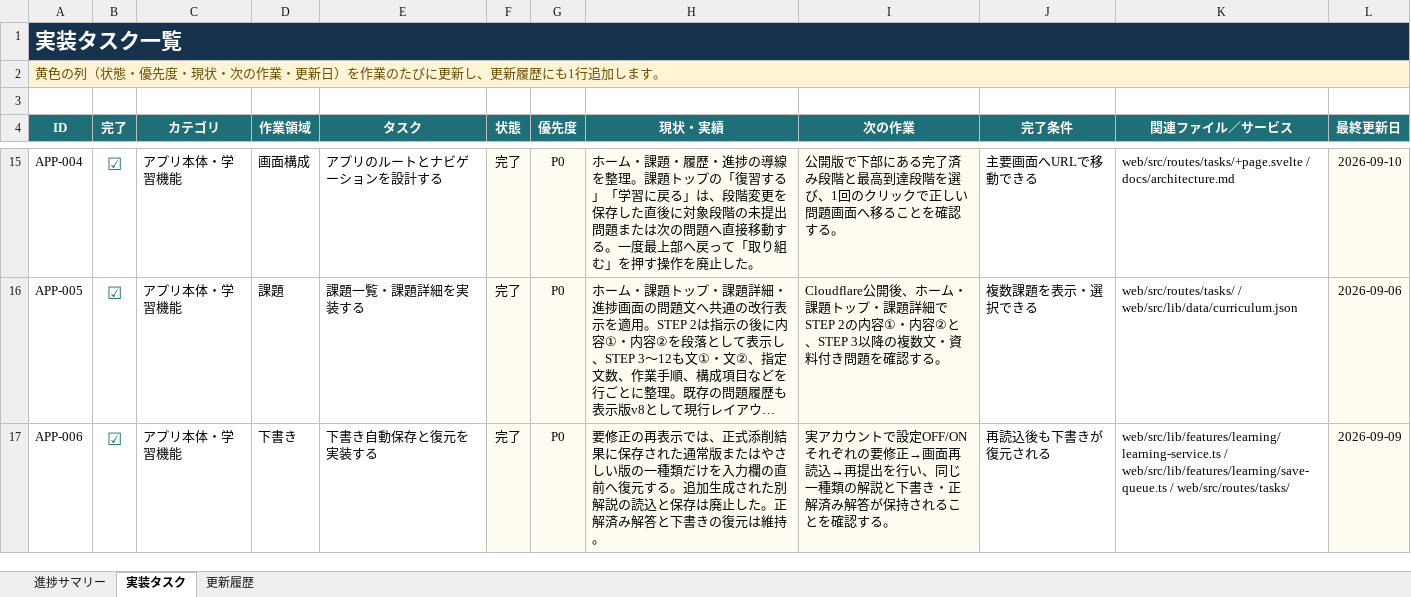
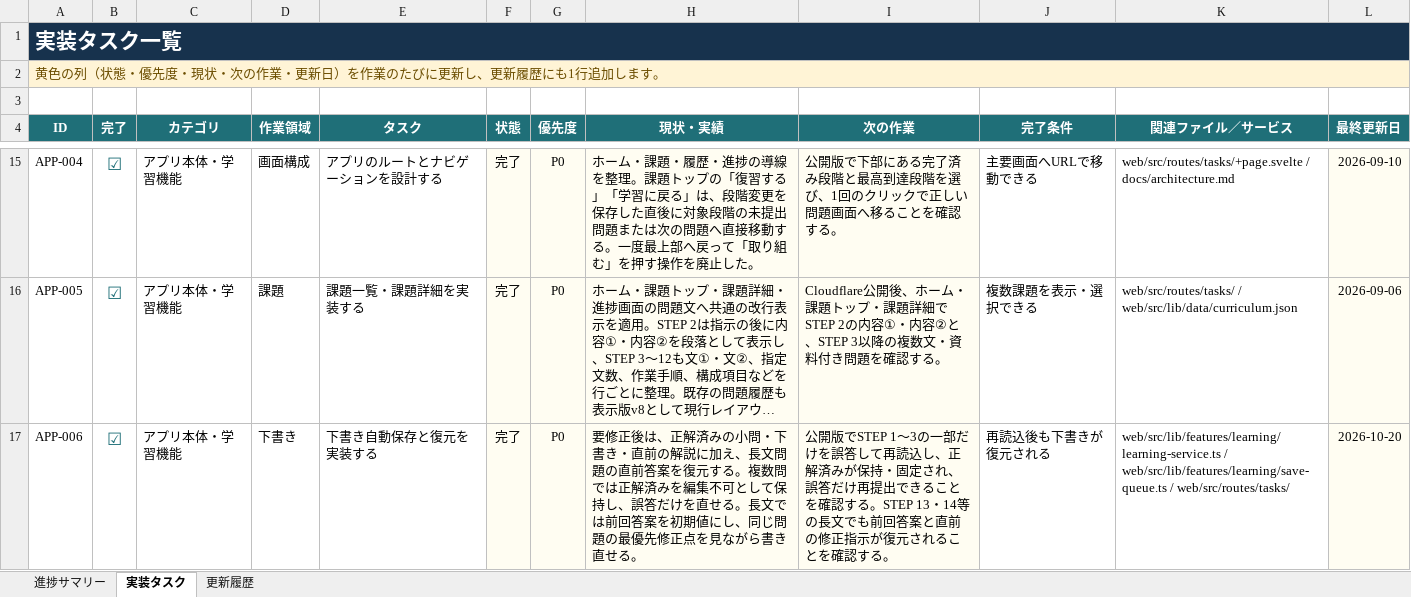
Before and after one commit to FumiM74/essay_training, an Excel workbook: 開発進捗管理.xlsx, sheet 実装タスク, drawn as a sheet; only a part is shown, gaps mark what is left out; long unchanged cells end in …; values as stored, in another font and other column widths than the file's, no borders; conditional formats and table styles not drawn; the diff covers the shown part only; the diff names each change by its address in the sheet, - before the commit and + after, or states it on an @@ line.

```diff
--- a/開発進捗管理.xlsx (sheet 実装タスク)
+++ b/開発進捗管理.xlsx (sheet 実装タスク)
-H17 (現状・実績): 要修正の再表示では、正式添削結果に保存された通常版またはやさしい版の一種類だけを入力欄の直前へ復元する。追加生成された別解説の読込と保存は廃止した。正解済み解答と下書きの復元は維持。
+H17 (現状・実績): 要修正後は、正解済みの小問・下書き・直前の解説に加え、長文問題の直前答案を復元する。複数問では正解済みを編集不可として保持し、誤答だけを直せる。長文では前回答案を初期値にし、同じ問題の最優先修正点を見ながら書き直せる。
-I17 (次の作業): 実アカウントで設定OFF/ONそれぞれの要修正→画面再読込→再提出を行い、同じ一種類の解説と下書き・正解済み解答が保持されるこ…
+I17 (次の作業): 公開版でSTEP 1〜3の一部だけを誤答して再読込し、正解済みが保持・固定され、誤答だけ再提出できることを確認する。STEP 13・14等の長文でも前回答案と直前の修正指示が復元されるこ…
-L17 (最終更新日): 2026-09-09
+L17 (最終更新日): 2026-10-20
```
Also changed, not shown: 23 edited cells elsewhere in this sheet, sheet 更新履歴, sheet 進捗サマリー, 32 other files.
